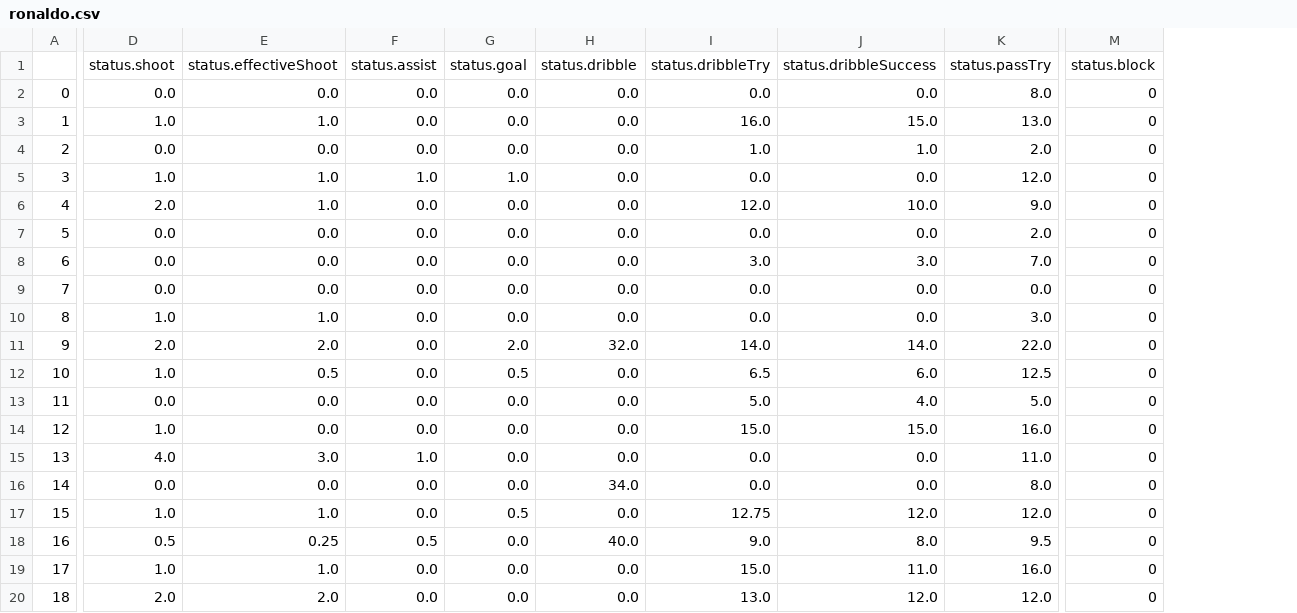
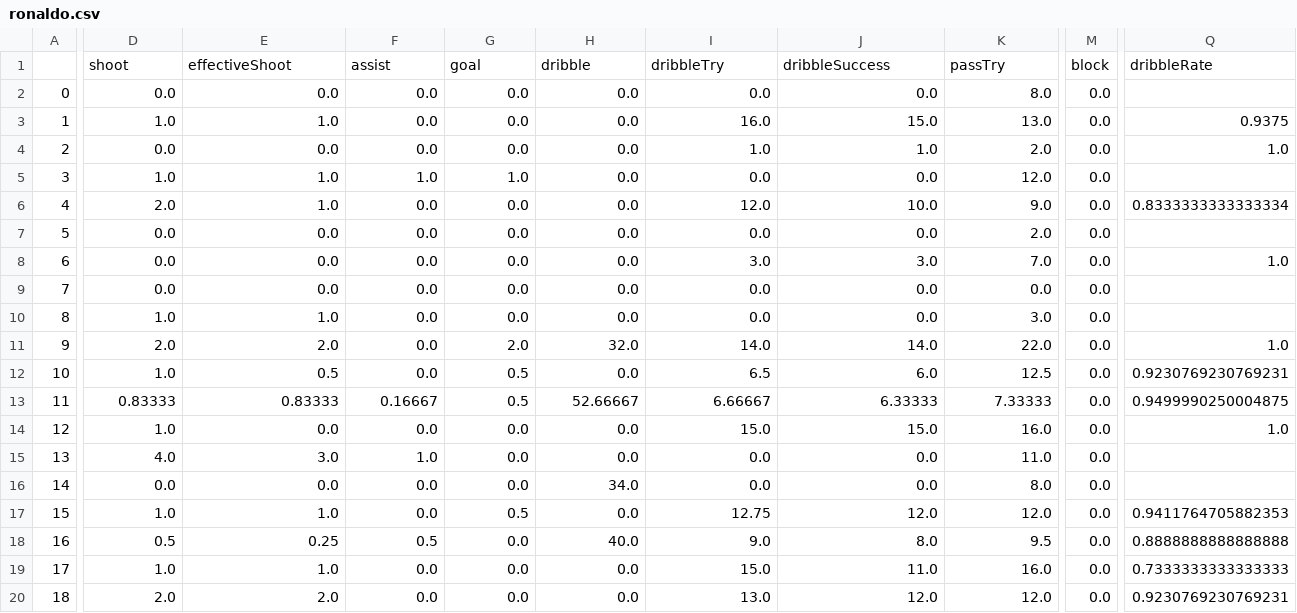
Before and after one commit to euneestella/fifa-online-ranker-analysis, a CSV file: ronaldo.csv, drawn as a sheet; only a part is shown, gaps mark what is left out; removed rows and columns are numbered as before the commit, all else as after; rows hold the shown columns only; the diff covers the shown part only; the diff names each change by its address in the sheet, - before the commit and + after, or states it on an @@ line.

```diff
--- a/ronaldo.csv
+++ b/ronaldo.csv
-column M, rows 2-20: all 0
+column M, rows 2-20: all 0.0
+column Q, rows 3-20: 0.9375 | 1.0 |  | 0.8333333333333334 |  | 1.0 |  |  | 1.0 | 0.9230769230769231 | 0.9499990250004875 | 1.0 |  |  | 0.9411764705882353 | 0.8888888888888888 | 0.7333333333333333 | 0.9230769230769231
-row 1:  | status.shoot | status.effectiveShoot | status.assist | status.goal | status.dribble | status.dribbleTry | status.dribbleSuccess | status.passTry | status.block
+row 1:  | shoot | effectiveShoot | assist | goal | dribble | dribbleTry | dribbleSuccess | passTry | block | dribbleRate
-D13: 0.0
+D13: 0.83333
-E13: 0.0
+E13: 0.83333
-F13: 0.0
+F13: 0.16667
-G13: 0.0
+G13: 0.5
-H13: 0.0
+H13: 52.66667
-I13: 5.0
+I13: 6.66667
-J13: 4.0
+J13: 6.33333
-K13: 5.0
+K13: 7.33333
```
Also changed, not shown: 77 edited cells elsewhere in this file, messi.csv, neymar.csv, 2 other files.
